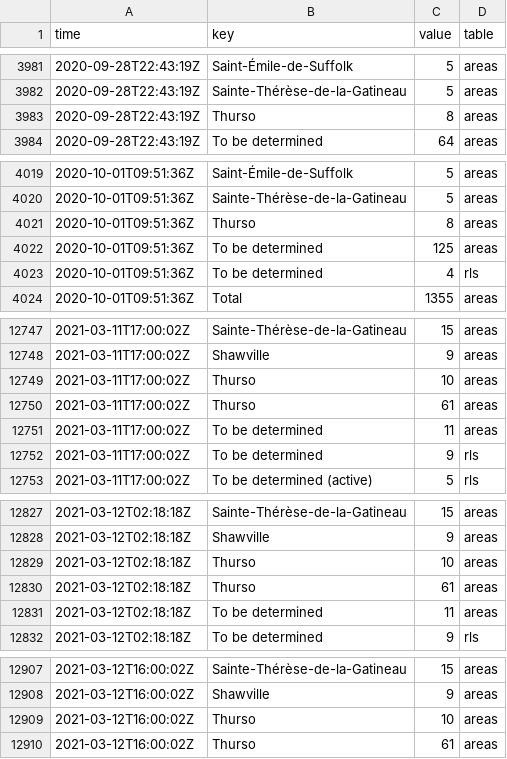
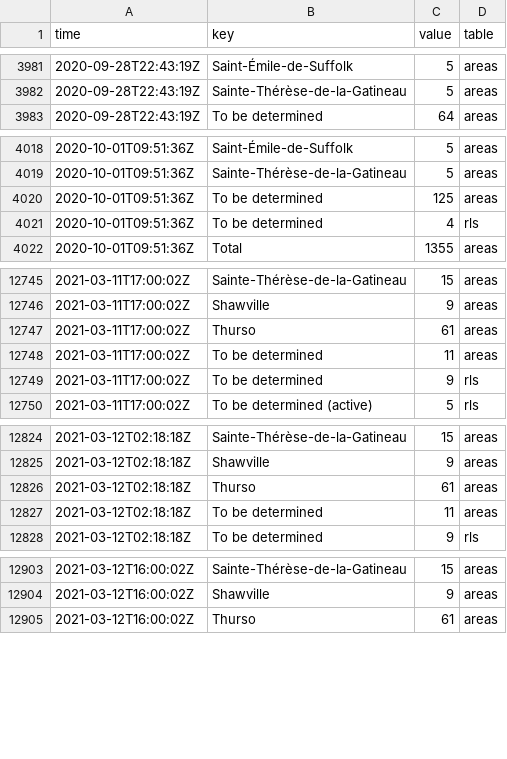
Before and after one commit to timothoms/covid19Outaouais, a CSV file: data/covid_local.csv, drawn as a sheet; only a part is shown, gaps mark what is left out.

Commit message:
fixed data error & update

```diff
--- a/data/covid_local.csv
+++ b/data/covid_local.csv
@@ -3982,3 +3982,2 @@ time,key,value,table
 2020-09-28T22:43:19Z,Sainte-Thérèse-de-la-Gatineau,5,areas
-2020-09-28T22:43:19Z,Thurso,8,areas
 2020-09-28T22:43:19Z,To be determined,64,areas
@@ -4020,3 +4019,2 @@ time,key,value,table
 2020-10-01T09:51:36Z,Sainte-Thérèse-de-la-Gatineau,5,areas
-2020-10-01T09:51:36Z,Thurso,8,areas
 2020-10-01T09:51:36Z,To be determined,125,areas
@@ -12748,3 +12746,2 @@ time,key,value,table
 2021-03-11T17:00:02Z,Shawville,9,areas
-2021-03-11T17:00:02Z,Thurso,10,areas
 2021-03-11T17:00:02Z,Thurso,61,areas
@@ -12828,3 +12825,2 @@ time,key,value,table
 2021-03-12T02:18:18Z,Shawville,9,areas
-2021-03-12T02:18:18Z,Thurso,10,areas
 2021-03-12T02:18:18Z,Thurso,61,areas
@@ -12908,3 +12904,2 @@ time,key,value,table
 2021-03-12T16:00:02Z,Shawville,9,areas
-2021-03-12T16:00:02Z,Thurso,10,areas
 2021-03-12T16:00:02Z,Thurso,61,areas
```
Also changed, not shown: 8 other files.
